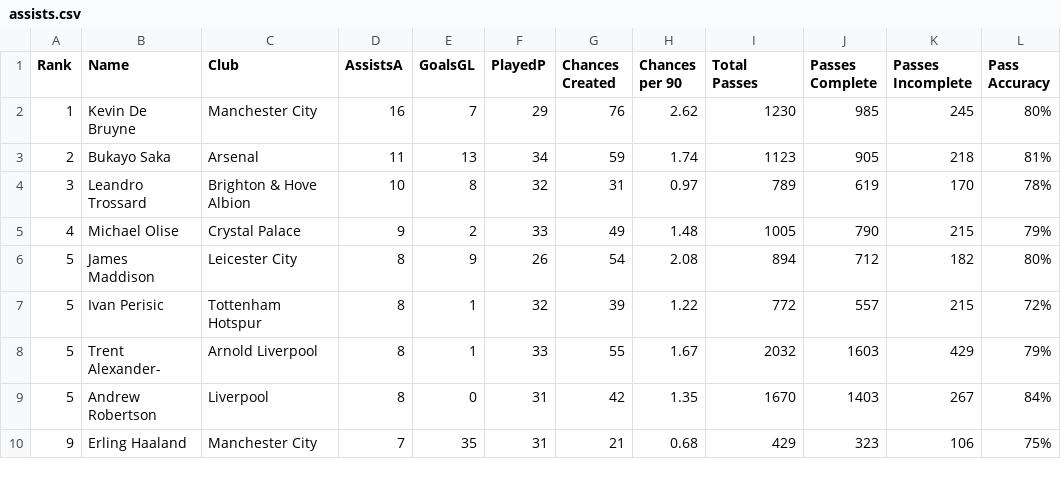
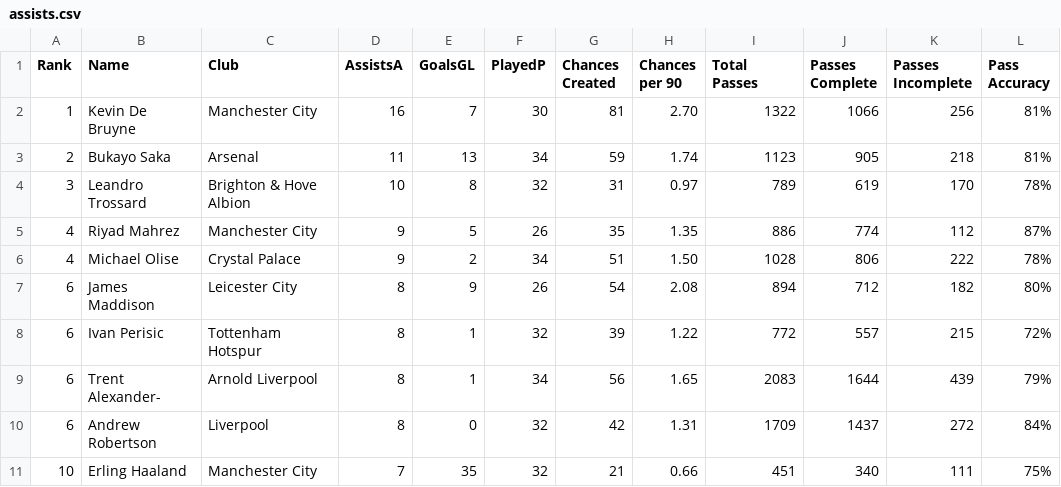
Before and after one commit to George-Michael-Dagogo/Premier_League_Stats, a CSV file: csv_dir/assists.csv, drawn as a sheet; only a part is shown; the diff covers the shown part only.

```diff
--- a/csv_dir/assists.csv
+++ b/csv_dir/assists.csv
@@ -1,10 +1,11 @@
 Rank,Name,Club,AssistsA,GoalsGL,PlayedP,Chances Created,Chances per 90,Total Passes,Passes Complete,Passes Incomplete,Pass Accuracy
-1,Kevin De Bruyne,Manchester City,16,7,29,76,2.62,1230,985,245,80%
+1,Kevin De Bruyne,Manchester City,16,7,30,81,2.70,1322,1066,256,81%
 2,Bukayo Saka,Arsenal,11,13,34,59,1.74,1123,905,218,81%
 3,Leandro Trossard,Brighton & Hove Albion,10,8,32,31,0.97,789,619,170,78%
-4,Michael Olise,Crystal Palace,9,2,33,49,1.48,1005,790,215,79%
-5,James Maddison,Leicester City,8,9,26,54,2.08,894,712,182,80%
-5,Ivan Perisic,Tottenham Hotspur,8,1,32,39,1.22,772,557,215,72%
-5,Trent Alexander-,Arnold Liverpool,8,1,33,55,1.67,2032,1603,429,79%
-5,Andrew Robertson,Liverpool,8,0,31,42,1.35,1670,1403,267,84%
-9,Erling Haaland,Manchester City,7,35,31,21,0.68,429,323,106,75%
+4,Riyad Mahrez,Manchester City,9,5,26,35,1.35,886,774,112,87%
+4,Michael Olise,Crystal Palace,9,2,34,51,1.50,1028,806,222,78%
+6,James Maddison,Leicester City,8,9,26,54,2.08,894,712,182,80%
+6,Ivan Perisic,Tottenham Hotspur,8,1,32,39,1.22,772,557,215,72%
+6,Trent Alexander-,Arnold Liverpool,8,1,34,56,1.65,2083,1644,439,79%
+6,Andrew Robertson,Liverpool,8,0,32,42,1.31,1709,1437,272,84%
+10,Erling Haaland,Manchester City,7,35,32,21,0.66,451,340,111,75%
```
Also changed, not shown: 1 removed row and 38 edited cells elsewhere in this file, csv_dir/all_time_table.csv, csv_dir/detail_top_scorers.csv, 2 other files.
